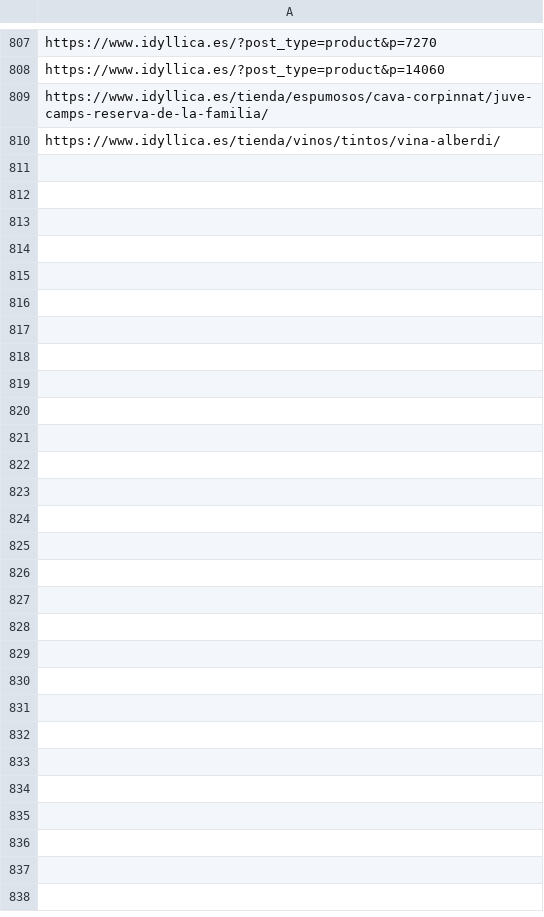
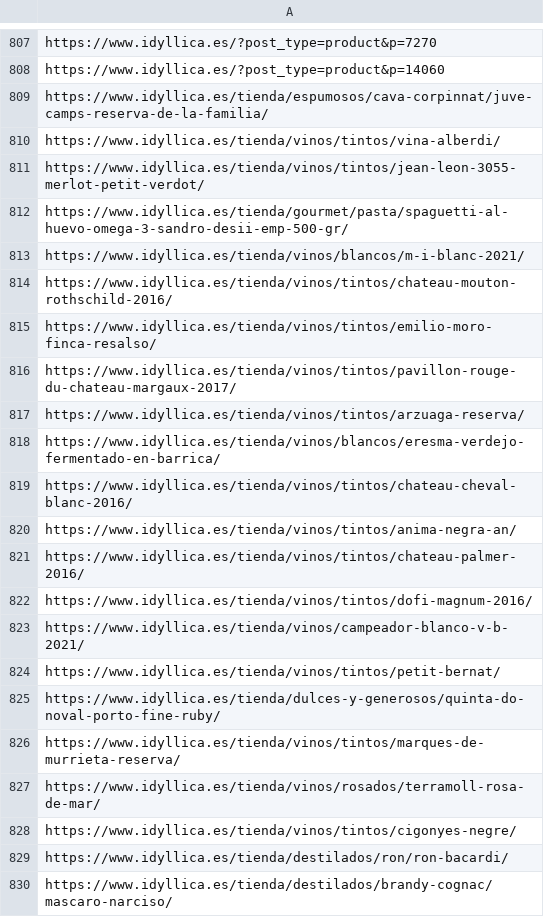
Before and after one commit to jcarrasquet/Seo_Idyllica, a CSV file: enviados_a_google.csv, drawn as a sheet; only a part is shown, gaps mark what is left out; the diff covers the shown part only; the diff names each change by its address in the sheet, - before the commit and + after, or states it on an @@ line.

```diff
--- a/enviados_a_google.csv
+++ b/enviados_a_google.csv
+row 811: https://www.idyllica.es/tienda/vinos/tintos/jean-leon-3055-merlot-petit-verdot/
+row 812: https://www.idyllica.es/tienda/gourmet/pasta/spaguetti-al-huevo-omega-3-sandro-desii-emp-500-gr/
+row 813: https://www.idyllica.es/tienda/vinos/blancos/m-i-blanc-2021/
+row 814: https://www.idyllica.es/tienda/vinos/tintos/chateau-mouton-rothschild-2016/
+row 815: https://www.idyllica.es/tienda/vinos/tintos/emilio-moro-finca-resalso/
+row 816: https://www.idyllica.es/tienda/vinos/tintos/pavillon-rouge-du-chateau-margaux-2017/
+row 817: https://www.idyllica.es/tienda/vinos/tintos/arzuaga-reserva/
+row 818: https://www.idyllica.es/tienda/vinos/blancos/eresma-verdejo-fermentado-en-barrica/
+row 819: https://www.idyllica.es/tienda/vinos/tintos/chateau-cheval-blanc-2016/
+row 820: https://www.idyllica.es/tienda/vinos/tintos/anima-negra-an/
+row 821: https://www.idyllica.es/tienda/vinos/tintos/chateau-palmer-2016/
+row 822: https://www.idyllica.es/tienda/vinos/tintos/dofi-magnum-2016/
+row 823: https://www.idyllica.es/tienda/vinos/campeador-blanco-v-b-2021/
+row 824: https://www.idyllica.es/tienda/vinos/tintos/petit-bernat/
+row 825: https://www.idyllica.es/tienda/dulces-y-generosos/quinta-do-noval-porto-fine-ruby/
+row 826: https://www.idyllica.es/tienda/vinos/tintos/marques-de-murrieta-reserva/
+row 827: https://www.idyllica.es/tienda/vinos/rosados/terramoll-rosa-de-mar/
+row 828: https://www.idyllica.es/tienda/vinos/tintos/cigonyes-negre/
+row 829: https://www.idyllica.es/tienda/destilados/ron/ron-bacardi/
+row 830: https://www.idyllica.es/tienda/destilados/brandy-cognac/mascaro-narciso/
```
Also changed, not shown: 10 added rows elsewhere in this file, 1 other file.
